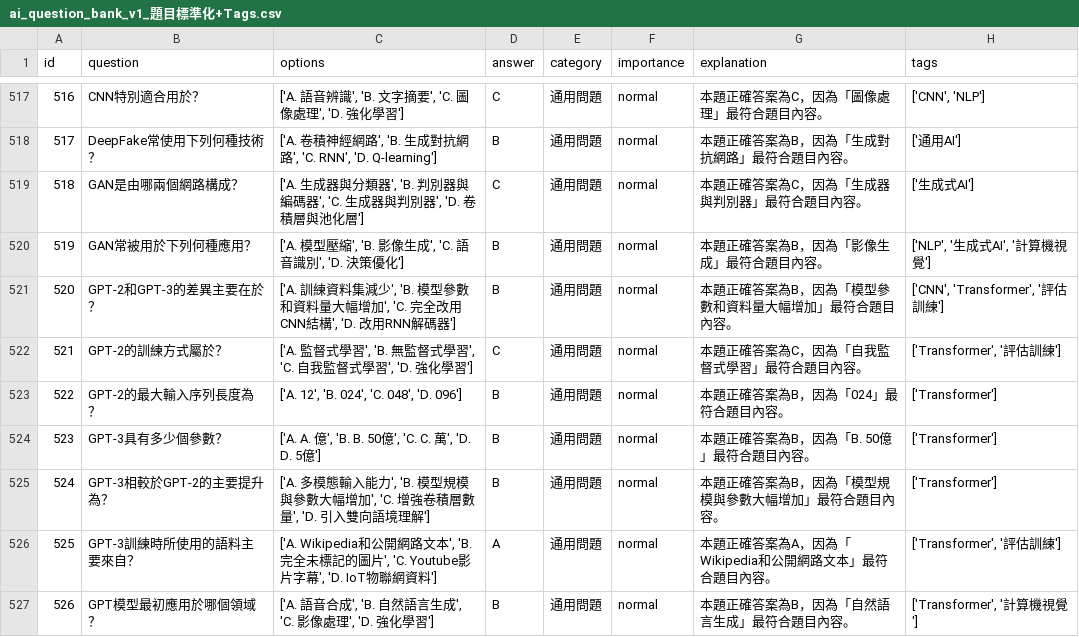
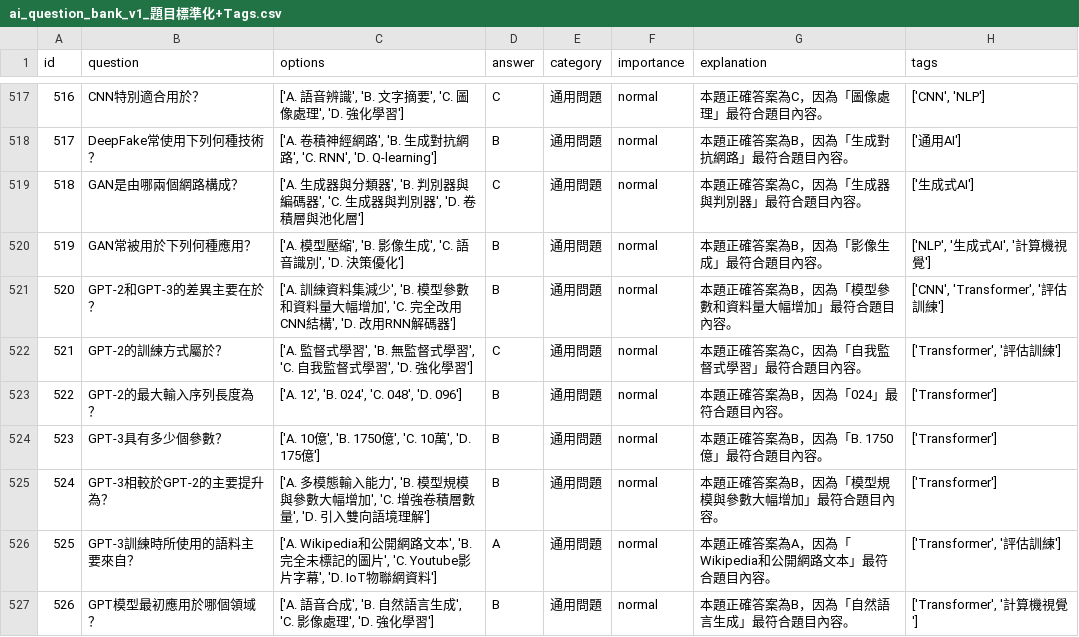
Before and after one commit to PangKuo510/ai-quiz-assist, a CSV file: Question_Fix/ai_question_bank_v1_題目標準化+Tags.csv, drawn as a sheet; only a part is shown, gaps mark what is left out.

Commit message:
Update ai_question_bank_v1_題目標準化+Tags.csv

```diff
--- a/Question_Fix/ai_question_bank_v1_題目標準化+Tags.csv
+++ b/Question_Fix/ai_question_bank_v1_題目標準化+Tags.csv
@@ -523,3 +523,3 @@
 522,GPT-2的最大輸入序列長度為？,"['A. 12', 'B. 024', 'C. 048', 'D. 096']",B,通用問題,normal,本題正確答案為B，因為「024」最符合題目內容。,['Transformer']
-523,GPT-3具有多少個參數？,"['A. A. 億', 'B. B. 50億', 'C. C. 萬', 'D. D. 5億']",B,通用問題,normal,本題正確答案為B，因為「B. 50億」最符合題目內容。,['Transformer']
+523,GPT-3具有多少個參數？,"['A. 10億', 'B. 1750億', 'C. 10萬', 'D. 175億']",B,通用問題,normal,本題正確答案為B，因為「B. 1750億」最符合題目內容。,['Transformer']
 524,GPT-3相較於GPT-2的主要提升為？,"['A. 多模態輸入能力', 'B. 模型規模與參數大幅增加', 'C. 增強卷積層數量', 'D. 引入雙向語境理解']",B,通用問題,normal,本題正確答案為B，因為「模型規模與參數大幅增加」最符合題目內容。,['Transformer']
```
